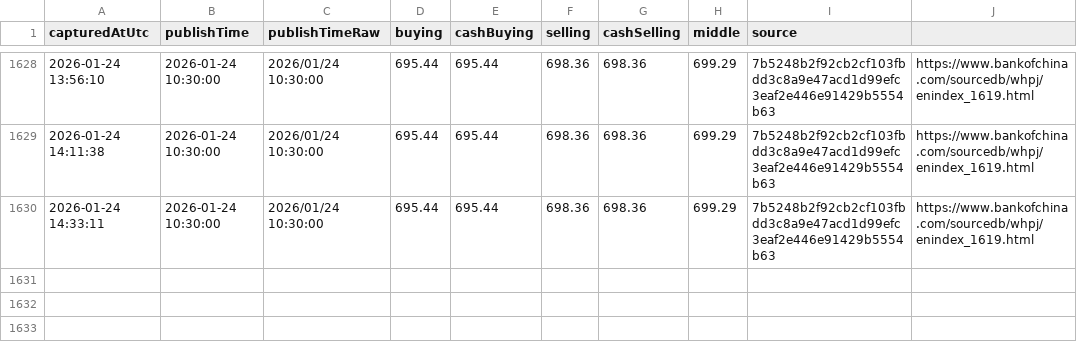
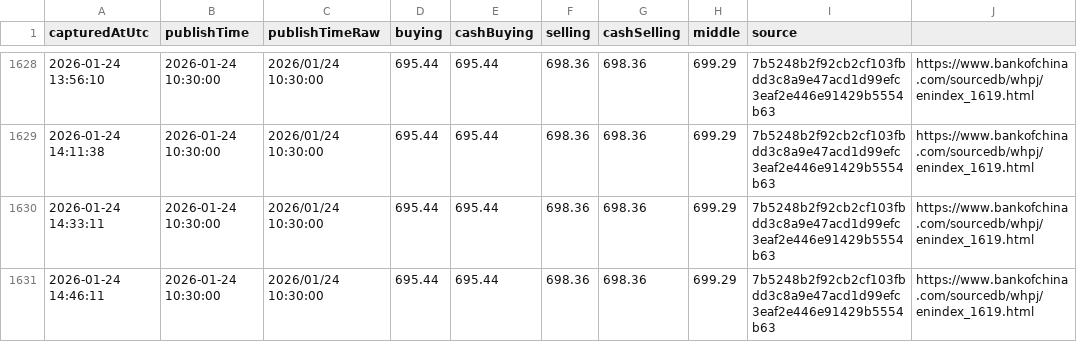
Before and after one commit to lsvkarunkumar/boc-usd-cny-dashboard, a CSV file: data/2026/2026-01-capturelog.csv, drawn as a sheet; only a part is shown, gaps mark what is left out.

Commit message:
Update BOC USD rates (auto)

```diff
--- a/data/2026/2026-01-capturelog.csv
+++ b/data/2026/2026-01-capturelog.csv
@@ -1630 +1630,2 @@ capturedAtUtc,publishTime,publishTimeRaw,buying,cashBuying,selling,cashSelling,m
 2026-01-24 14:33:11,2026-01-24 10:30:00,2026/01/24 10:30:00,695.44,695.44,698.36,698.36,699.29,7b5248b2f92cb2cf103fbdd3c8a9e47acd1d99efc3eaf2e446e91429b5554b63,https://www.bankofchina.com/sourcedb/whpj/enindex_1619.html
+2026-01-24 14:46:11,2026-01-24 10:30:00,2026/01/24 10:30:00,695.44,695.44,698.36,698.36,699.29,7b5248b2f92cb2cf103fbdd3c8a9e47acd1d99efc3eaf2e446e91429b5554b63,https://www.bankofchina.com/sourcedb/whpj/enindex_1619.html
```
